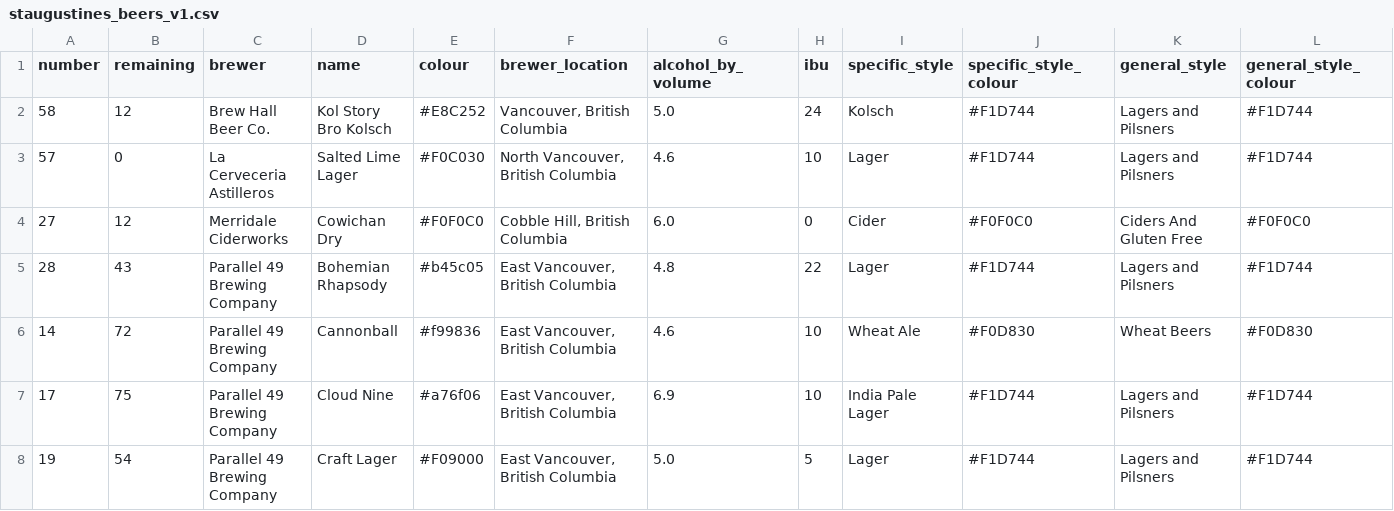
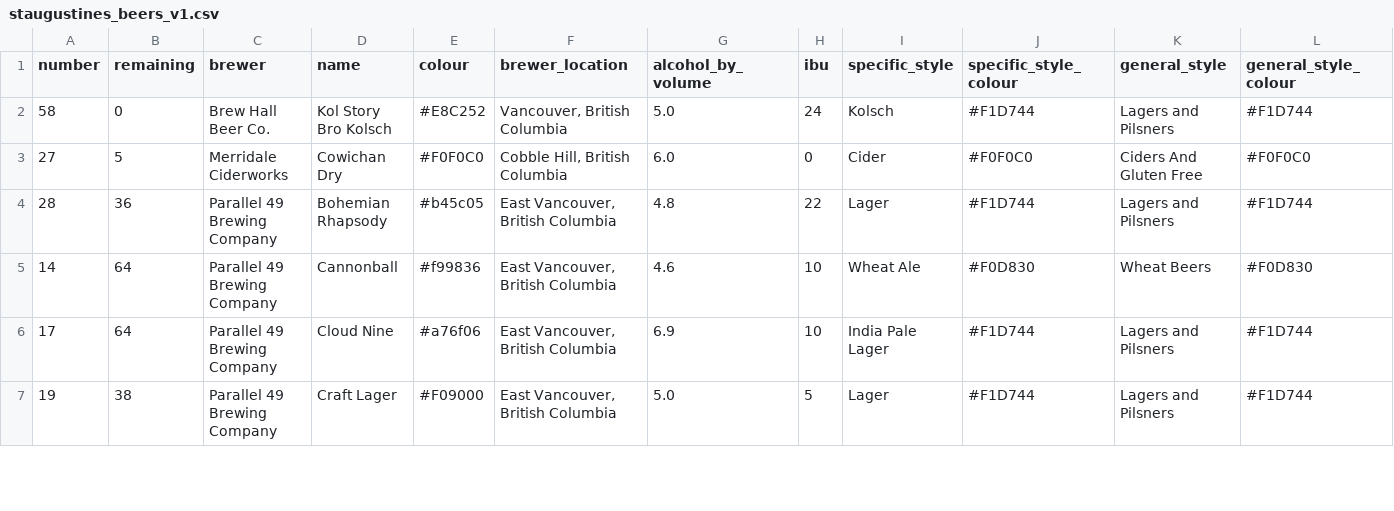
Before and after one commit to marcolussetti/staugustine-tap-history, a CSV file: staugustines_beers_v1.csv, drawn as a sheet; only a part is shown; removed rows and columns are numbered as before the commit, all else as after; rows hold the shown columns only; the diff covers the shown part only; the diff names each change by its address in the sheet, - before the commit and + after, or states it on an @@ line.

```diff
--- a/staugustines_beers_v1.csv
+++ b/staugustines_beers_v1.csv
-B2 (remaining): 12
+B2 (remaining): 0
-row 3: 57 | 0 | La Cerveceria Astilleros | Salted Lime Lager | #F0C030 | North Vancouver, British Columbia | 4.6 | 10 | Lager | #F1D744 | Lagers and Pilsners | #F1D744
-B3 (remaining): 12
+B3 (remaining): 5
-B4 (remaining): 43
+B4 (remaining): 36
-B5 (remaining): 72
+B5 (remaining): 64
-B6 (remaining): 75
+B6 (remaining): 64
-B7 (remaining): 54
+B7 (remaining): 38
```
Also changed, not shown: 1 added row, 1 removed row and 32 edited cells elsewhere in this file, 3 other files.
